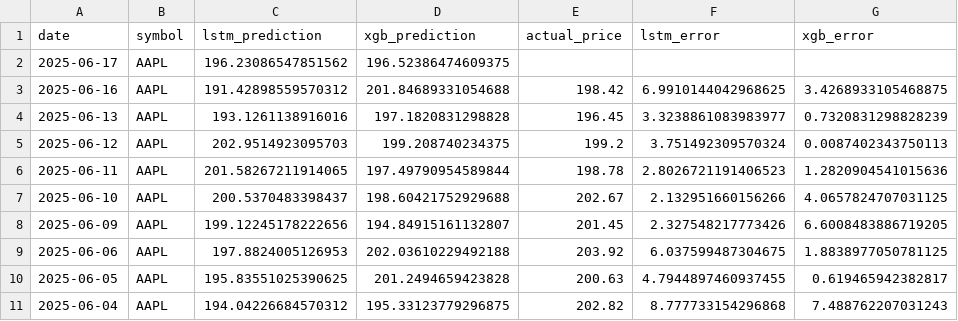
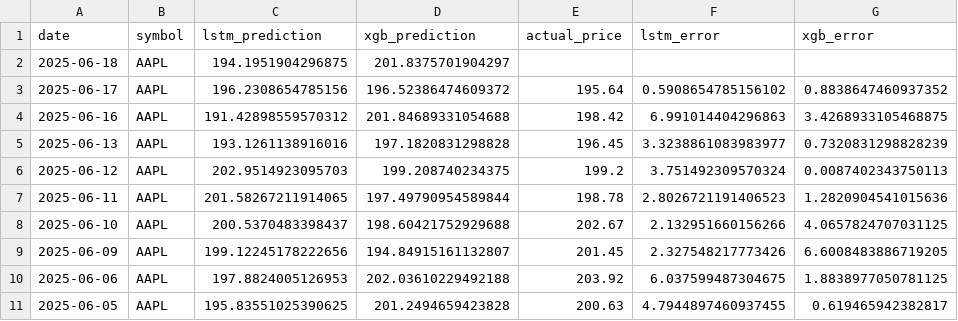
Before and after one commit to pankitthakkar/stock-price-predictor, a CSV file: prediction_results.csv, drawn as a sheet; only a part is shown; the shorter side is filled out with more unchanged rows.

```diff
--- a/prediction_results.csv
+++ b/prediction_results.csv
@@ -1,4 +1,5 @@
 date,symbol,lstm_prediction,xgb_prediction,actual_price,lstm_error,xgb_error
-2025-06-17,AAPL,196.23086547851562,196.52386474609375,,,
-2025-06-16,AAPL,191.42898559570312,201.84689331054688,198.42,6.9910144042968625,3.4268933105468875
+2025-06-18,AAPL,194.1951904296875,201.8375701904297,,,
+2025-06-17,AAPL,196.2308654785156,196.52386474609372,195.64,0.5908654785156102,0.8838647460937352
+2025-06-16,AAPL,191.42898559570312,201.84689331054688,198.42,6.991014404296863,3.4268933105468875
 2025-06-13,AAPL,193.1261138916016,197.1820831298828,196.45,3.3238861083983977,0.7320831298828239
```
Also changed, not shown: 2 other files.
